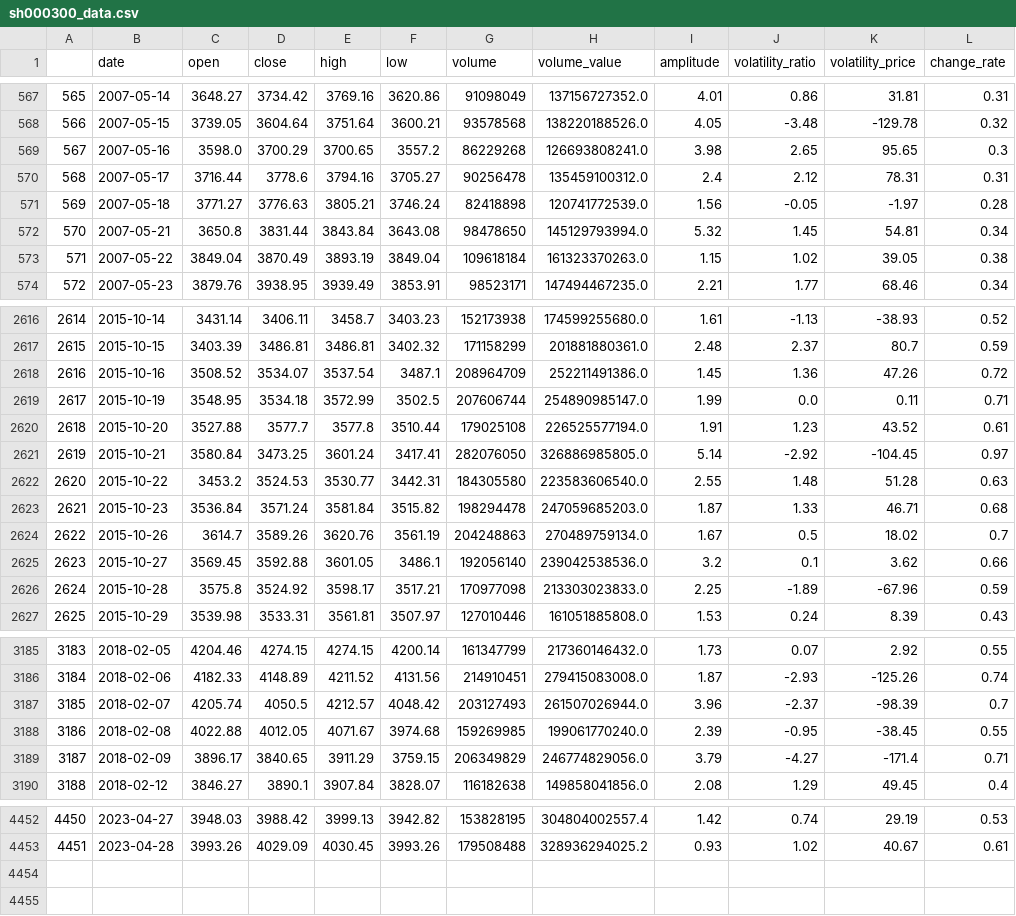
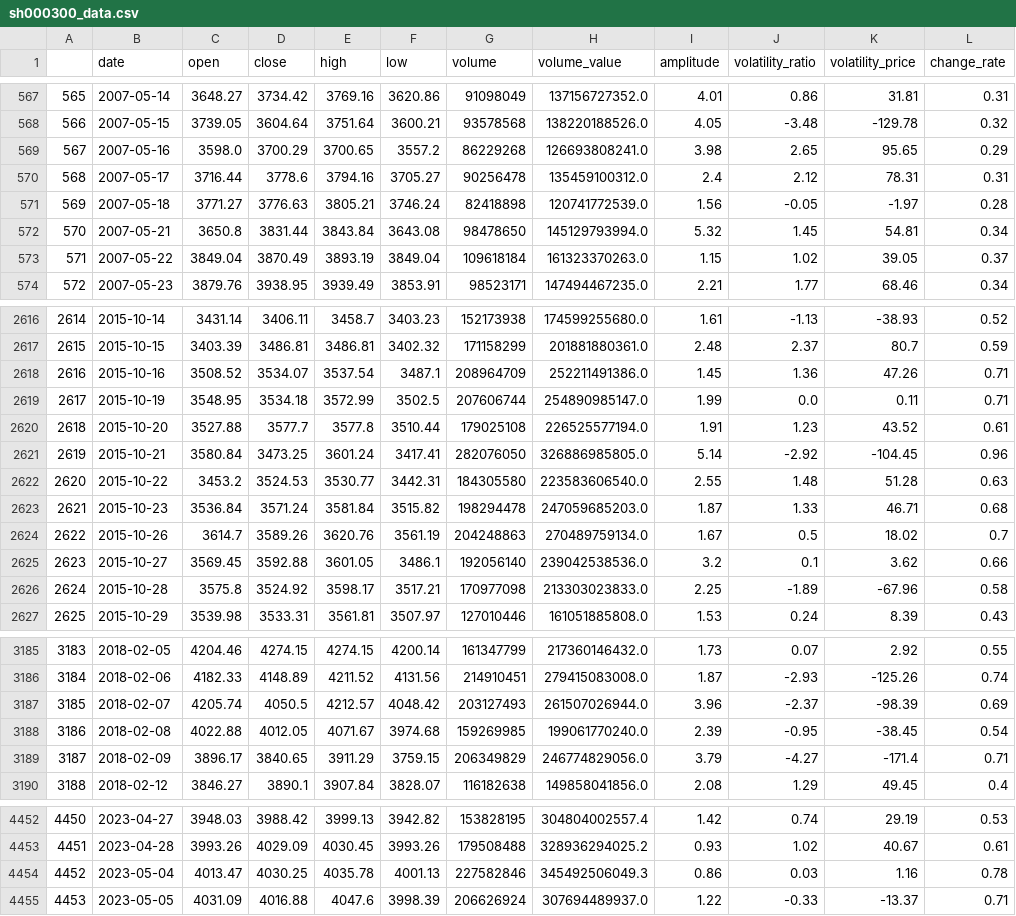
Before and after one commit to webclinic017/btproj, a CSV file: data/daily/sh000300_data.csv, drawn as a sheet; only a part is shown, gaps mark what is left out; the diff covers the shown part only.

```diff
--- a/data/daily/sh000300_data.csv
+++ b/data/daily/sh000300_data.csv
@@ -568,3 +568,3 @@
 566,2007-05-15,3739.05,3604.64,3751.64,3600.21,93578568,138220188526.0,4.05,-3.48,-129.78,0.32
-567,2007-05-16,3598.0,3700.29,3700.65,3557.2,86229268,126693808241.0,3.98,2.65,95.65,0.3
+567,2007-05-16,3598.0,3700.29,3700.65,3557.2,86229268,126693808241.0,3.98,2.65,95.65,0.29
 568,2007-05-17,3716.44,3778.6,3794.16,3705.27,90256478,135459100312.0,2.4,2.12,78.31,0.31
@@ -572,3 +572,3 @@
 570,2007-05-21,3650.8,3831.44,3843.84,3643.08,98478650,145129793994.0,5.32,1.45,54.81,0.34
-571,2007-05-22,3849.04,3870.49,3893.19,3849.04,109618184,161323370263.0,1.15,1.02,39.05,0.38
+571,2007-05-22,3849.04,3870.49,3893.19,3849.04,109618184,161323370263.0,1.15,1.02,39.05,0.37
 572,2007-05-23,3879.76,3938.95,3939.49,3853.91,98523171,147494467235.0,2.21,1.77,68.46,0.34
@@ -2617,6 +2617,6 @@
 2615,2015-10-15,3403.39,3486.81,3486.81,3402.32,171158299,201881880361.0,2.48,2.37,80.7,0.59
-2616,2015-10-16,3508.52,3534.07,3537.54,3487.1,208964709,252211491386.0,1.45,1.36,47.26,0.72
+2616,2015-10-16,3508.52,3534.07,3537.54,3487.1,208964709,252211491386.0,1.45,1.36,47.26,0.71
 2617,2015-10-19,3548.95,3534.18,3572.99,3502.5,207606744,254890985147.0,1.99,0.0,0.11,0.71
 2618,2015-10-20,3527.88,3577.7,3577.8,3510.44,179025108,226525577194.0,1.91,1.23,43.52,0.61
-2619,2015-10-21,3580.84,3473.25,3601.24,3417.41,282076050,326886985805.0,5.14,-2.92,-104.45,0.97
+2619,2015-10-21,3580.84,3473.25,3601.24,3417.41,282076050,326886985805.0,5.14,-2.92,-104.45,0.96
 2620,2015-10-22,3453.2,3524.53,3530.77,3442.31,184305580,223583606540.0,2.55,1.48,51.28,0.63
@@ -2625,3 +2625,3 @@
 2623,2015-10-27,3569.45,3592.88,3601.05,3486.1,192056140,239042538536.0,3.2,0.1,3.62,0.66
-2624,2015-10-28,3575.8,3524.92,3598.17,3517.21,170977098,213303023833.0,2.25,-1.89,-67.96,0.59
+2624,2015-10-28,3575.8,3524.92,3598.17,3517.21,170977098,213303023833.0,2.25,-1.89,-67.96,0.58
 2625,2015-10-29,3539.98,3533.31,3561.81,3507.97,127010446,161051885808.0,1.53,0.24,8.39,0.43
@@ -3186,4 +3186,4 @@
 3184,2018-02-06,4182.33,4148.89,4211.52,4131.56,214910451,279415083008.0,1.87,-2.93,-125.26,0.74
-3185,2018-02-07,4205.74,4050.5,4212.57,4048.42,203127493,261507026944.0,3.96,-2.37,-98.39,0.7
-3186,2018-02-08,4022.88,4012.05,4071.67,3974.68,159269985,199061770240.0,2.39,-0.95,-38.45,0.55
+3185,2018-02-07,4205.74,4050.5,4212.57,4048.42,203127493,261507026944.0,3.96,-2.37,-98.39,0.69
+3186,2018-02-08,4022.88,4012.05,4071.67,3974.68,159269985,199061770240.0,2.39,-0.95,-38.45,0.54
 3187,2018-02-09,3896.17,3840.65,3911.29,3759.15,206349829,246774829056.0,3.79,-4.27,-171.4,0.71
@@ -4453 +4453,3 @@
 4451,2023-04-28,3993.26,4029.09,4030.45,3993.26,179508488,328936294025.2,0.93,1.02,40.67,0.61
+4452,2023-05-04,4013.47,4030.25,4035.78,4001.13,227582846,345492506049.3,0.86,0.03,1.16,0.78
+4453,2023-05-05,4031.09,4016.88,4047.6,3998.39,206626924,307694489937.0,1.22,-0.33,-13.37,0.71
```
Also changed, not shown: 41 edited cells elsewhere in this file, data/daily/sh588000_data.csv, data/daily/sz159602_accu_data.csv, 51 other files.
